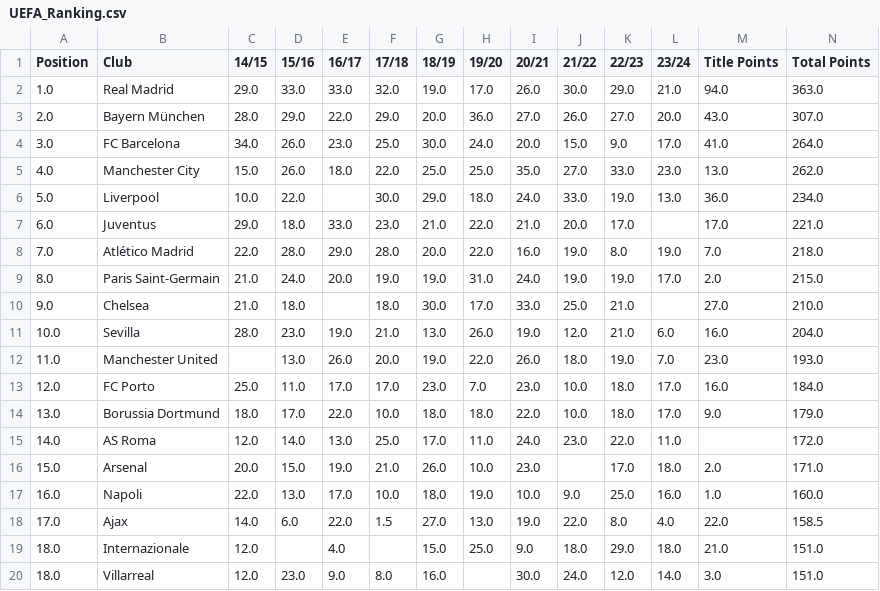
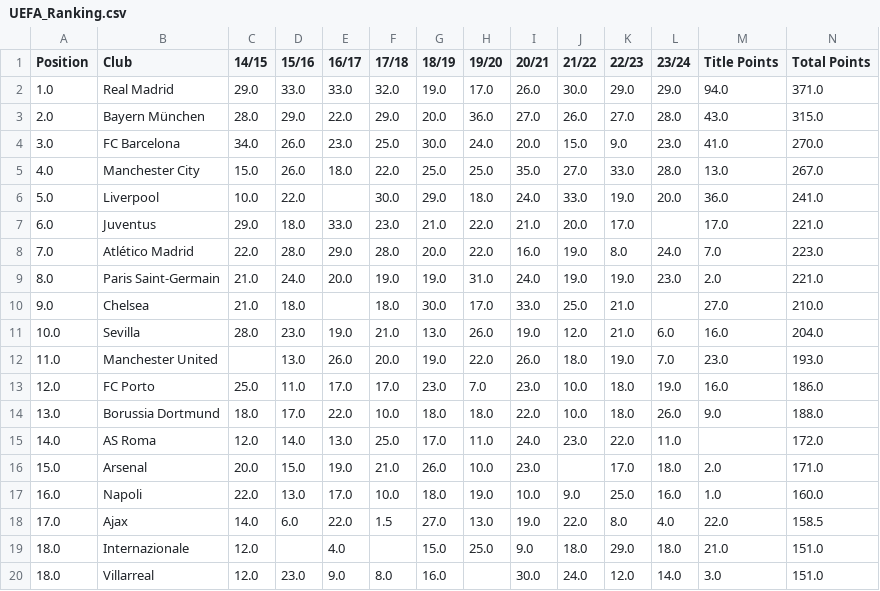
Before and after one commit to PdEXavierMY/Champions, a CSV file: data/UEFA_Ranking.csv, drawn as a sheet; only a part is shown.

Commit message:
update csv

```diff
--- a/data/UEFA_Ranking.csv
+++ b/data/UEFA_Ranking.csv
@@ -1,10 +1,10 @@
 Position,Club,14/15,15/16,16/17,17/18,18/19,19/20,20/21,21/22,22/23,23/24,Title Points,Total Points
-1.0,Real Madrid,29.0,33.0,33.0,32.0,19.0,17.0,26.0,30.0,29.0,21.0,94.0,363.0
-2.0,Bayern München,28.0,29.0,22.0,29.0,20.0,36.0,27.0,26.0,27.0,20.0,43.0,307.0
-3.0,FC Barcelona,34.0,26.0,23.0,25.0,30.0,24.0,20.0,15.0,9.0,17.0,41.0,264.0
-4.0,Manchester City,15.0,26.0,18.0,22.0,25.0,25.0,35.0,27.0,33.0,23.0,13.0,262.0
-5.0,Liverpool,10.0,22.0,,30.0,29.0,18.0,24.0,33.0,19.0,13.0,36.0,234.0
+1.0,Real Madrid,29.0,33.0,33.0,32.0,19.0,17.0,26.0,30.0,29.0,29.0,94.0,371.0
+2.0,Bayern München,28.0,29.0,22.0,29.0,20.0,36.0,27.0,26.0,27.0,28.0,43.0,315.0
+3.0,FC Barcelona,34.0,26.0,23.0,25.0,30.0,24.0,20.0,15.0,9.0,23.0,41.0,270.0
+4.0,Manchester City,15.0,26.0,18.0,22.0,25.0,25.0,35.0,27.0,33.0,28.0,13.0,267.0
+5.0,Liverpool,10.0,22.0,,30.0,29.0,18.0,24.0,33.0,19.0,20.0,36.0,241.0
 6.0,Juventus,29.0,18.0,33.0,23.0,21.0,22.0,21.0,20.0,17.0,,17.0,221.0
-7.0,Atlético Madrid,22.0,28.0,29.0,28.0,20.0,22.0,16.0,19.0,8.0,19.0,7.0,218.0
-8.0,Paris Saint-Germain,21.0,24.0,20.0,19.0,19.0,31.0,24.0,19.0,19.0,17.0,2.0,215.0
+7.0,Atlético Madrid,22.0,28.0,29.0,28.0,20.0,22.0,16.0,19.0,8.0,24.0,7.0,223.0
+8.0,Paris Saint-Germain,21.0,24.0,20.0,19.0,19.0,31.0,24.0,19.0,19.0,23.0,2.0,221.0
 9.0,Chelsea,21.0,18.0,,18.0,30.0,17.0,33.0,25.0,21.0,,27.0,210.0
@@ -12,4 +12,4 @@ Position,Club,14/15,15/16,16/17,17/18,18/19,19/20,20/21,21/22,22/23,23/24,Title
 11.0,Manchester United,,13.0,26.0,20.0,19.0,22.0,26.0,18.0,19.0,7.0,23.0,193.0
-12.0,FC Porto,25.0,11.0,17.0,17.0,23.0,7.0,23.0,10.0,18.0,17.0,16.0,184.0
-13.0,Borussia Dortmund,18.0,17.0,22.0,10.0,18.0,18.0,22.0,10.0,18.0,17.0,9.0,179.0
+12.0,FC Porto,25.0,11.0,17.0,17.0,23.0,7.0,23.0,10.0,18.0,19.0,16.0,186.0
+13.0,Borussia Dortmund,18.0,17.0,22.0,10.0,18.0,18.0,22.0,10.0,18.0,26.0,9.0,188.0
 14.0,AS Roma,12.0,14.0,13.0,25.0,17.0,11.0,24.0,23.0,22.0,11.0,,172.0
```
